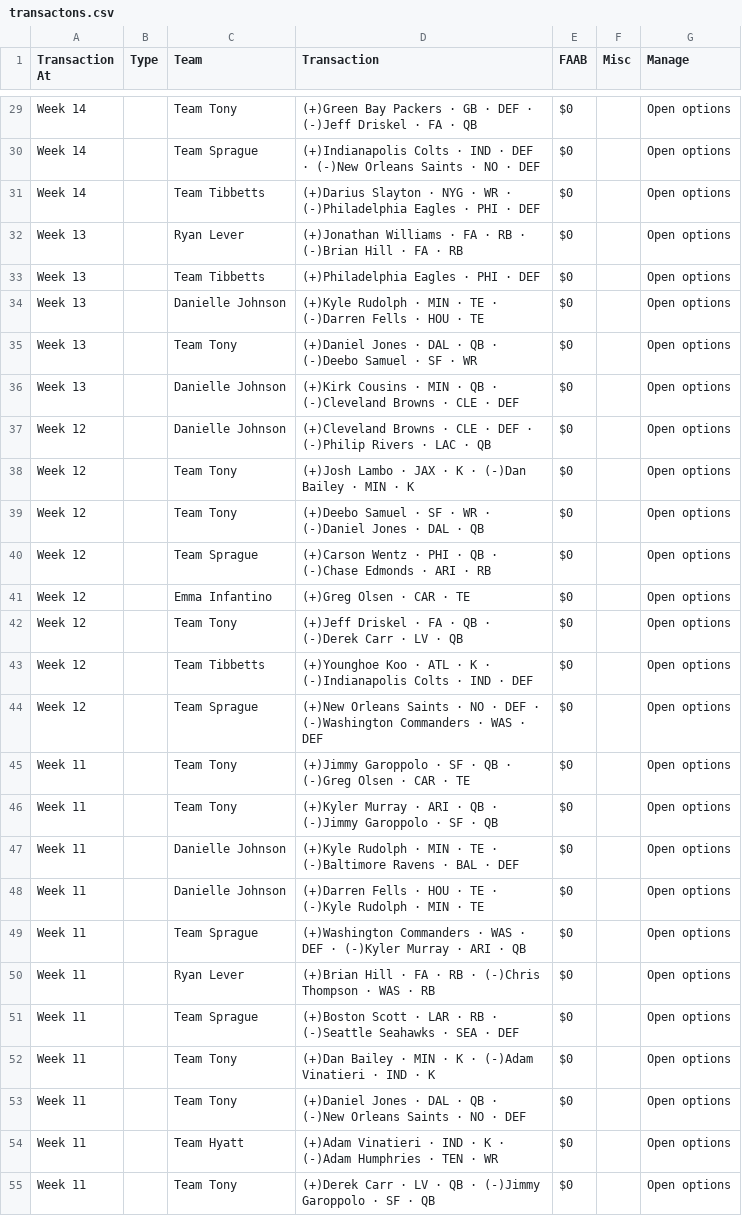
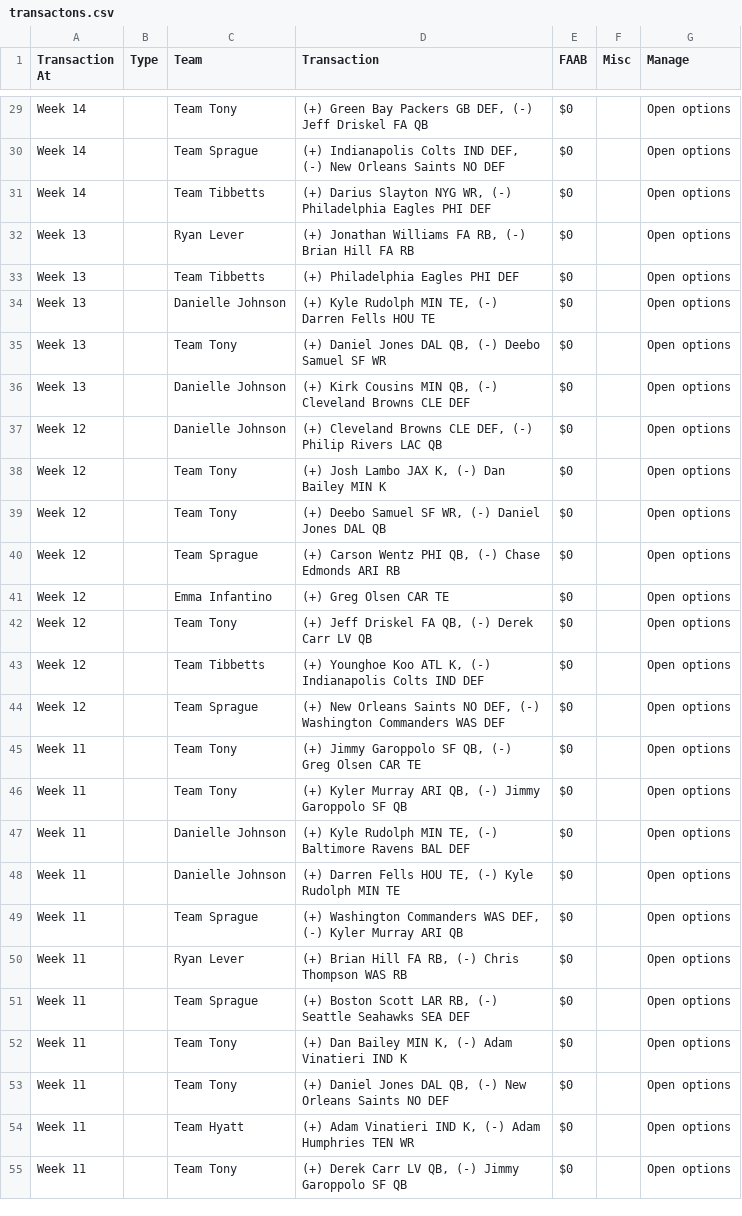
Before and after one commit to colbysprague/league-history, a CSV file: csv/2019/transactons.csv, drawn as a sheet; only a part is shown, gaps mark what is left out; the diff covers the shown part only; the diff names each change by its address in the sheet, - before the commit and + after, or states it on an @@ line.

```diff
--- a/csv/2019/transactons.csv
+++ b/csv/2019/transactons.csv
-D29 (Transaction): (+)Green Bay Packers · GB · DEF · (-)Jeff Driskel · FA · QB
+D29 (Transaction): (+) Green Bay Packers GB DEF, (-) Jeff Driskel FA QB
-D30 (Transaction): (+)Indianapolis Colts · IND · DEF · (-)New Orleans Saints · NO · DEF
+D30 (Transaction): (+) Indianapolis Colts IND DEF, (-) New Orleans Saints NO DEF
-D31 (Transaction): (+)Darius Slayton · NYG · WR · (-)Philadelphia Eagles · PHI · DEF
+D31 (Transaction): (+) Darius Slayton NYG WR, (-) Philadelphia Eagles PHI DEF
-D32 (Transaction): (+)Jonathan Williams · FA · RB · (-)Brian Hill · FA · RB
+D32 (Transaction): (+) Jonathan Williams FA RB, (-) Brian Hill FA RB
-D33 (Transaction): (+)Philadelphia Eagles · PHI · DEF
+D33 (Transaction): (+) Philadelphia Eagles PHI DEF
-D34 (Transaction): (+)Kyle Rudolph · MIN · TE · (-)Darren Fells · HOU · TE
+D34 (Transaction): (+) Kyle Rudolph MIN TE, (-) Darren Fells HOU TE
-D35 (Transaction): (+)Daniel Jones · DAL · QB · (-)Deebo Samuel · SF · WR
+D35 (Transaction): (+) Daniel Jones DAL QB, (-) Deebo Samuel SF WR
-D36 (Transaction): (+)Kirk Cousins · MIN · QB · (-)Cleveland Browns · CLE · DEF
+D36 (Transaction): (+) Kirk Cousins MIN QB, (-) Cleveland Browns CLE DEF
-D37 (Transaction): (+)Cleveland Browns · CLE · DEF · (-)Philip Rivers · LAC · QB
+D37 (Transaction): (+) Cleveland Browns CLE DEF, (-) Philip Rivers LAC QB
-D38 (Transaction): (+)Josh Lambo · JAX · K · (-)Dan Bailey · MIN · K
+D38 (Transaction): (+) Josh Lambo JAX K, (-) Dan Bailey MIN K
-D39 (Transaction): (+)Deebo Samuel · SF · WR · (-)Daniel Jones · DAL · QB
+D39 (Transaction): (+) Deebo Samuel SF WR, (-) Daniel Jones DAL QB
-D40 (Transaction): (+)Carson Wentz · PHI · QB · (-)Chase Edmonds · ARI · RB
+D40 (Transaction): (+) Carson Wentz PHI QB, (-) Chase Edmonds ARI RB
-D41 (Transaction): (+)Greg Olsen · CAR · TE
+D41 (Transaction): (+) Greg Olsen CAR TE
-D42 (Transaction): (+)Jeff Driskel · FA · QB · (-)Derek Carr · LV · QB
+D42 (Transaction): (+) Jeff Driskel FA QB, (-) Derek Carr LV QB
-D43 (Transaction): (+)Younghoe Koo · ATL · K · (-)Indianapolis Colts · IND · DEF
+D43 (Transaction): (+) Younghoe Koo ATL K, (-) Indianapolis Colts IND DEF
-D44 (Transaction): (+)New Orleans Saints · NO · DEF · (-)Washington Commanders · WAS · DEF
+D44 (Transaction): (+) New Orleans Saints NO DEF, (-) Washington Commanders WAS DEF
-D45 (Transaction): (+)Jimmy Garoppolo · SF · QB · (-)Greg Olsen · CAR · TE
+D45 (Transaction): (+) Jimmy Garoppolo SF QB, (-) Greg Olsen CAR TE
-D46 (Transaction): (+)Kyler Murray · ARI · QB · (-)Jimmy Garoppolo · SF · QB
+D46 (Transaction): (+) Kyler Murray ARI QB, (-) Jimmy Garoppolo SF QB
-D47 (Transaction): (+)Kyle Rudolph · MIN · TE · (-)Baltimore Ravens · BAL · DEF
+D47 (Transaction): (+) Kyle Rudolph MIN TE, (-) Baltimore Ravens BAL DEF
-D48 (Transaction): (+)Darren Fells · HOU · TE · (-)Kyle Rudolph · MIN · TE
+D48 (Transaction): (+) Darren Fells HOU TE, (-) Kyle Rudolph MIN TE
-D49 (Transaction): (+)Washington Commanders · WAS · DEF · (-)Kyler Murray · ARI · QB
+D49 (Transaction): (+) Washington Commanders WAS DEF, (-) Kyler Murray ARI QB
-D50 (Transaction): (+)Brian Hill · FA · RB · (-)Chris Thompson · WAS · RB
+D50 (Transaction): (+) Brian Hill FA RB, (-) Chris Thompson WAS RB
-D51 (Transaction): (+)Boston Scott · LAR · RB · (-)Seattle Seahawks · SEA · DEF
+D51 (Transaction): (+) Boston Scott LAR RB, (-) Seattle Seahawks SEA DEF
-D52 (Transaction): (+)Dan Bailey · MIN · K · (-)Adam Vinatieri · IND · K
+D52 (Transaction): (+) Dan Bailey MIN K, (-) Adam Vinatieri IND K
-D53 (Transaction): (+)Daniel Jones · DAL · QB · (-)New Orleans Saints · NO · DEF
+D53 (Transaction): (+) Daniel Jones DAL QB, (-) New Orleans Saints NO DEF
-D54 (Transaction): (+)Adam Vinatieri · IND · K · (-)Adam Humphries · TEN · WR
+D54 (Transaction): (+) Adam Vinatieri IND K, (-) Adam Humphries TEN WR
-D55 (Transaction): (+)Derek Carr · LV · QB · (-)Jimmy Garoppolo · SF · QB
+D55 (Transaction): (+) Derek Carr LV QB, (-) Jimmy Garoppolo SF QB
```
Also changed, not shown: 127 edited cells elsewhere in this file, 7 other files.
